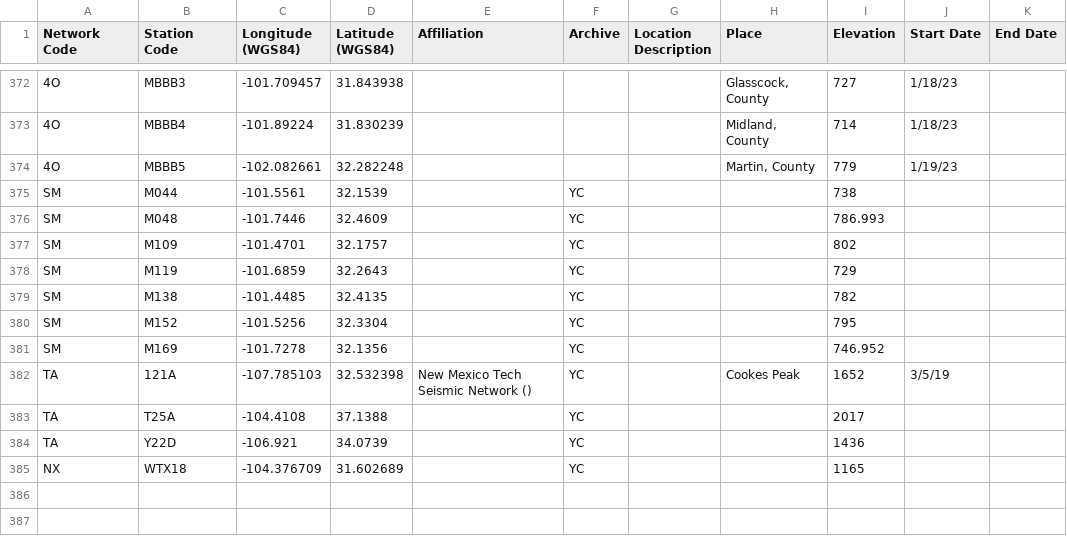
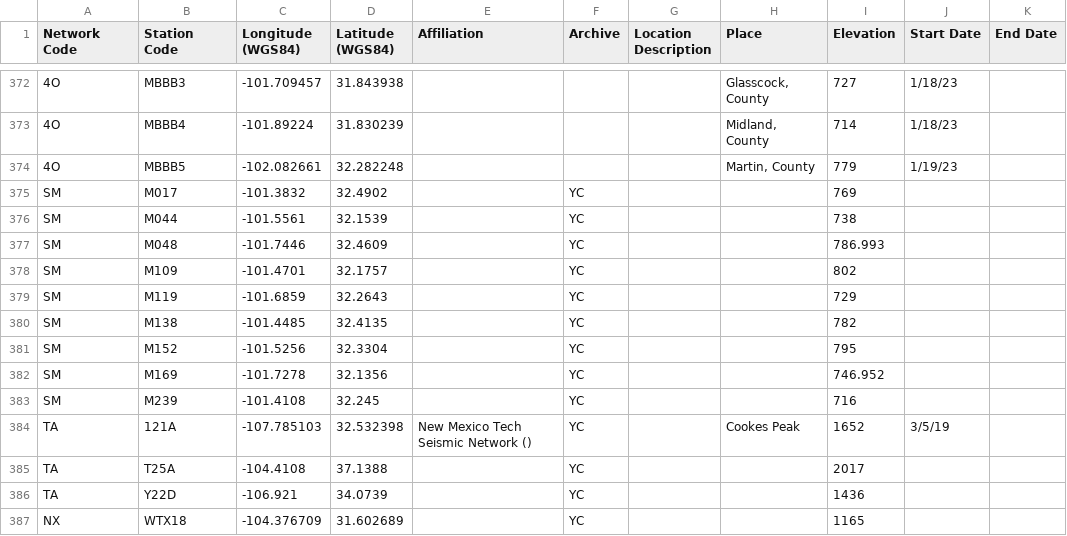
Before and after one commit to chenyk1990/cykd2, a CSV file: various/cyksmall/texnet_stations_2023_0302_extra.csv, drawn as a sheet; only a part is shown, gaps mark what is left out; the diff names each change by its address in the sheet, - before the commit and + after, or states it on an @@ line.

Commit message:
Fri Sep  1 23:35:26 CDT 2023

```diff
--- a/various/cyksmall/texnet_stations_2023_0302_extra.csv
+++ b/various/cyksmall/texnet_stations_2023_0302_extra.csv
+row 375: SM | M017 | -101.3832 | 32.4902 |  | YC |  |  | 769
+row 383: SM | M239 | -101.4108 | 32.245 |  | YC |  |  | 716
```
